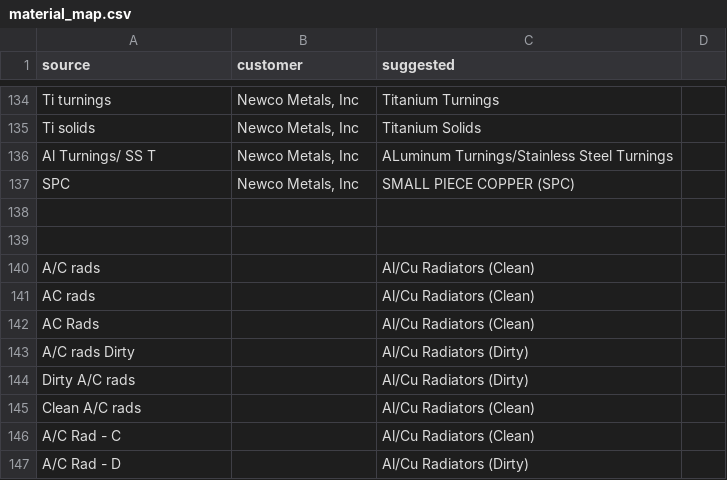
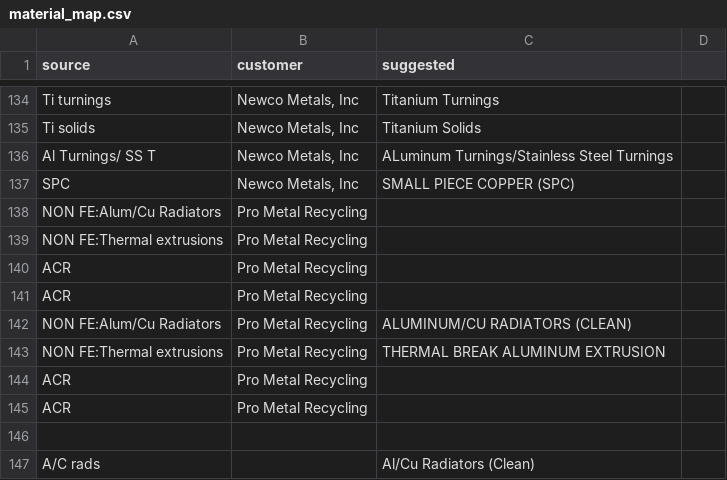
Before and after one commit to tb454/Atlas, a CSV file: qbo_out/material_map.csv, drawn as a sheet; only a part is shown, gaps mark what is left out; the shorter side is filled out with more unchanged rows.

Commit message:
modified:   qbo_out/bridge_contracts.csv 	modified:   qbo_out/bridge_contracts.ndjson 	modified:   qbo_out/bridge_invoices.csv 	modified:   qbo_out/material_map.csv 	new file:   qbo_out/unmapped_materials.csv

```diff
--- a/qbo_out/material_map.csv
+++ b/qbo_out/material_map.csv
@@ -137,3 +137,10 @@ Al Turnings/ SS T,"Newco Metals, Inc",ALuminum Turnings/Stainless Steel Turnings
 SPC,"Newco Metals, Inc",SMALL PIECE COPPER (SPC)
-
+NON FE:Alum/Cu Radiators,Pro Metal Recycling,
+NON FE:Thermal extrusions,Pro Metal Recycling,
+ACR,Pro Metal Recycling,
+ACR,Pro Metal Recycling,
+NON FE:Alum/Cu Radiators,Pro Metal Recycling,ALUMINUM/CU RADIATORS (CLEAN)
+NON FE:Thermal extrusions,Pro Metal Recycling,THERMAL BREAK ALUMINUM EXTRUSION
+ACR,Pro Metal Recycling,
+ACR,Pro Metal Recycling,
 
```
Also changed, not shown: qbo_out/bridge_contracts.csv, qbo_out/bridge_invoices.csv, 2 other files.
